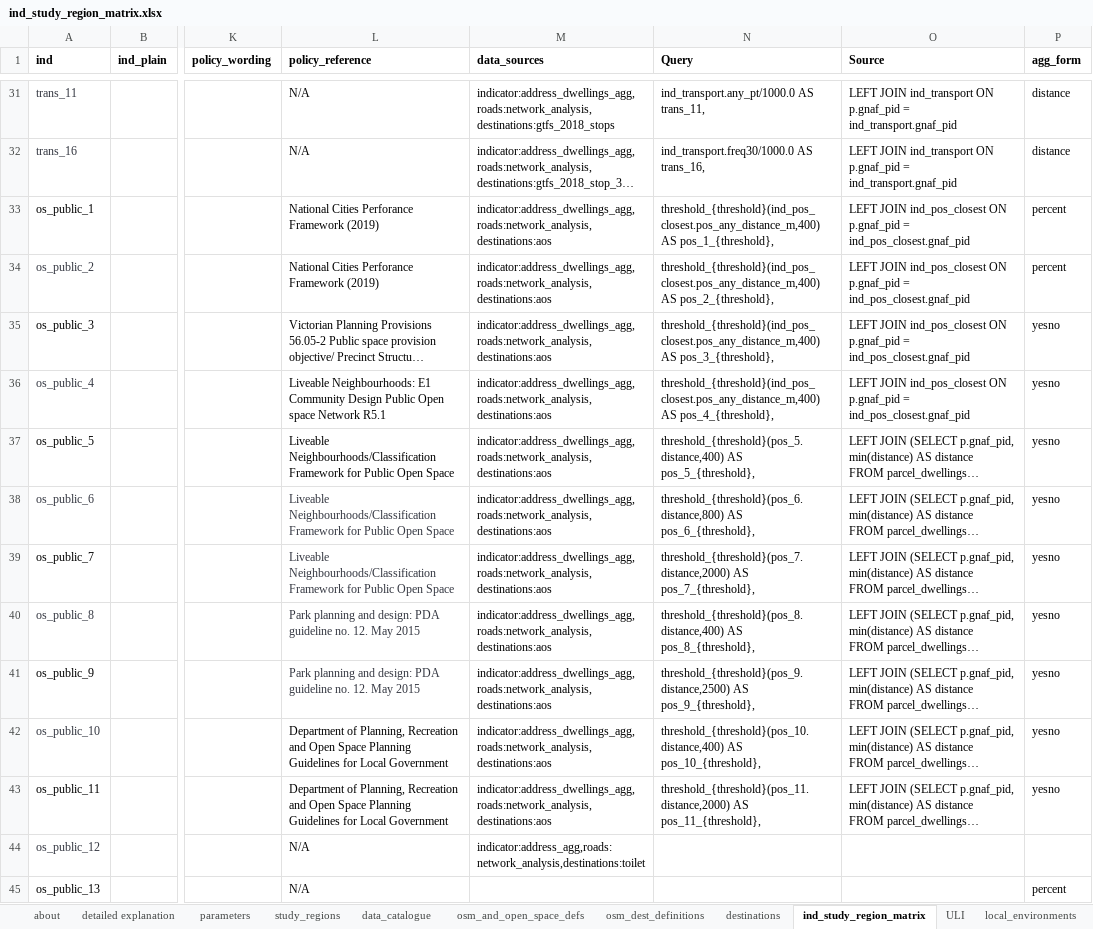
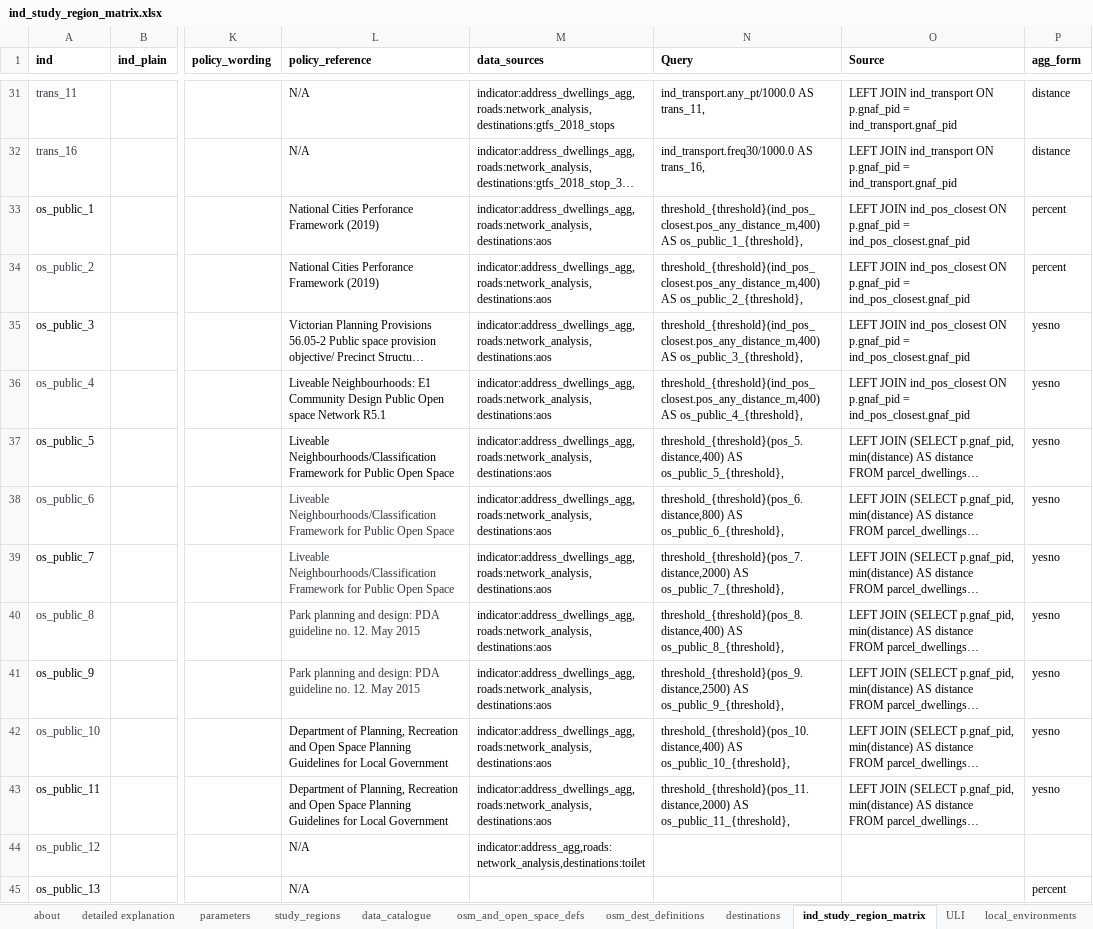
Before and after one commit to healthy-liveable-cities/australian-national-liveability-study, an Excel workbook: ind_study_region_matrix.xlsx, sheet ind_study_region_matrix, drawn as a sheet; only a part is shown, gaps mark what is left out; long unchanged cells end in …; values as stored, in another font and other column widths than the file's, no borders; the diff names each change by its address in the sheet, - before the commit and + after, or states it on an @@ line.

Commit message:
corrected typo in public open space indicator name

```diff
--- a/ind_study_region_matrix.xlsx (sheet ind_study_region_matrix)
+++ b/ind_study_region_matrix.xlsx (sheet ind_study_region_matrix)
-N33 (Query): threshold_{threshold}(ind_pos_closest.pos_any_distance_m,400) AS pos_1_{threshold},
+N33 (Query): threshold_{threshold}(ind_pos_closest.pos_any_distance_m,400) AS os_public_1_{threshold},
-N34 (Query): threshold_{threshold}(ind_pos_closest.pos_any_distance_m,400) AS pos_2_{threshold},
+N34 (Query): threshold_{threshold}(ind_pos_closest.pos_any_distance_m,400) AS os_public_2_{threshold},
-N35 (Query): threshold_{threshold}(ind_pos_closest.pos_any_distance_m,400) AS pos_3_{threshold},
+N35 (Query): threshold_{threshold}(ind_pos_closest.pos_any_distance_m,400) AS os_public_3_{threshold},
-N36 (Query): threshold_{threshold}(ind_pos_closest.pos_any_distance_m,400) AS pos_4_{threshold},
+N36 (Query): threshold_{threshold}(ind_pos_closest.pos_any_distance_m,400) AS os_public_4_{threshold},
-N37 (Query): threshold_{threshold}(pos_5.distance,400) AS pos_5_{threshold},
+N37 (Query): threshold_{threshold}(pos_5.distance,400) AS os_public_5_{threshold},
-N38 (Query): threshold_{threshold}(pos_6.distance,800) AS pos_6_{threshold},
+N38 (Query): threshold_{threshold}(pos_6.distance,800) AS os_public_6_{threshold},
-N39 (Query): threshold_{threshold}(pos_7.distance,2000) AS pos_7_{threshold},
+N39 (Query): threshold_{threshold}(pos_7.distance,2000) AS os_public_7_{threshold},
-N40 (Query): threshold_{threshold}(pos_8.distance,400) AS pos_8_{threshold},
+N40 (Query): threshold_{threshold}(pos_8.distance,400) AS os_public_8_{threshold},
-N41 (Query): threshold_{threshold}(pos_9.distance,2500) AS pos_9_{threshold},
+N41 (Query): threshold_{threshold}(pos_9.distance,2500) AS os_public_9_{threshold},
-N42 (Query): threshold_{threshold}(pos_10.distance,400) AS pos_10_{threshold},
+N42 (Query): threshold_{threshold}(pos_10.distance,400) AS os_public_10_{threshold},
-N43 (Query): threshold_{threshold}(pos_11.distance,2000) AS pos_11_{threshold},
+N43 (Query): threshold_{threshold}(pos_11.distance,2000) AS os_public_11_{threshold},
```
